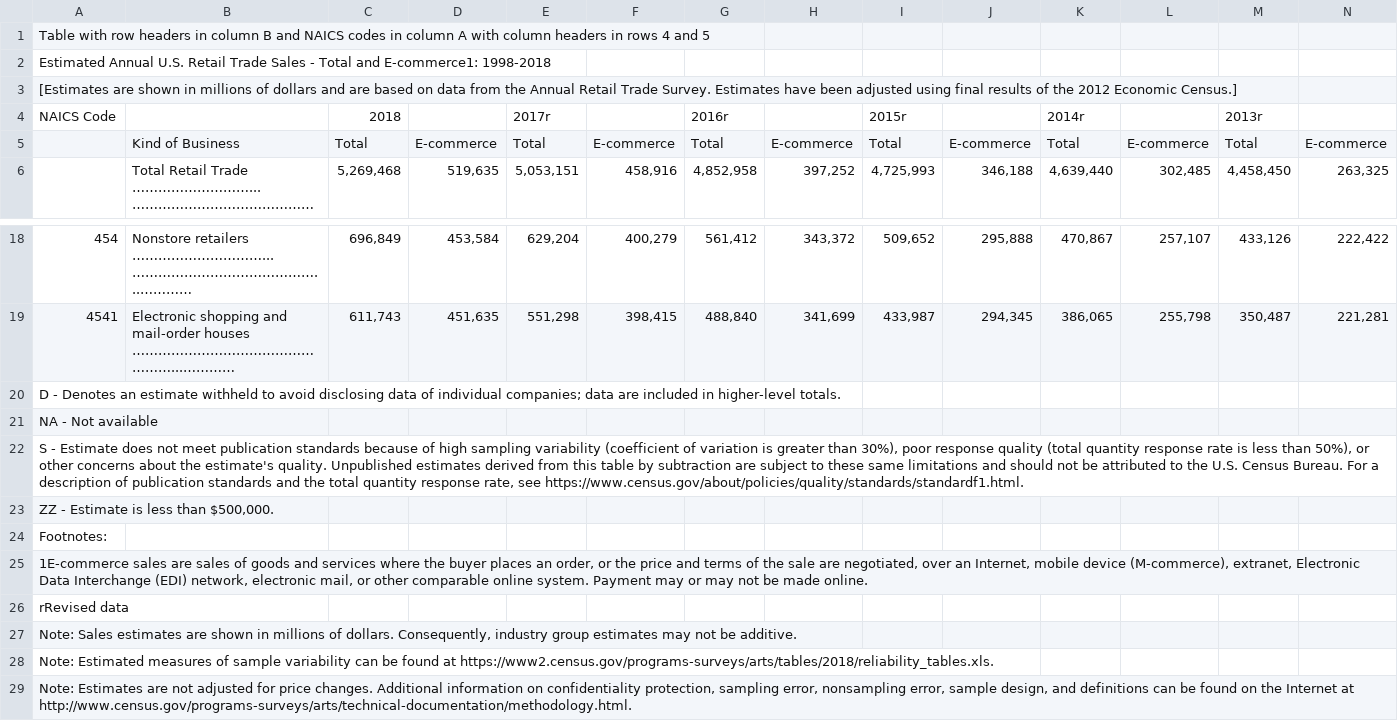
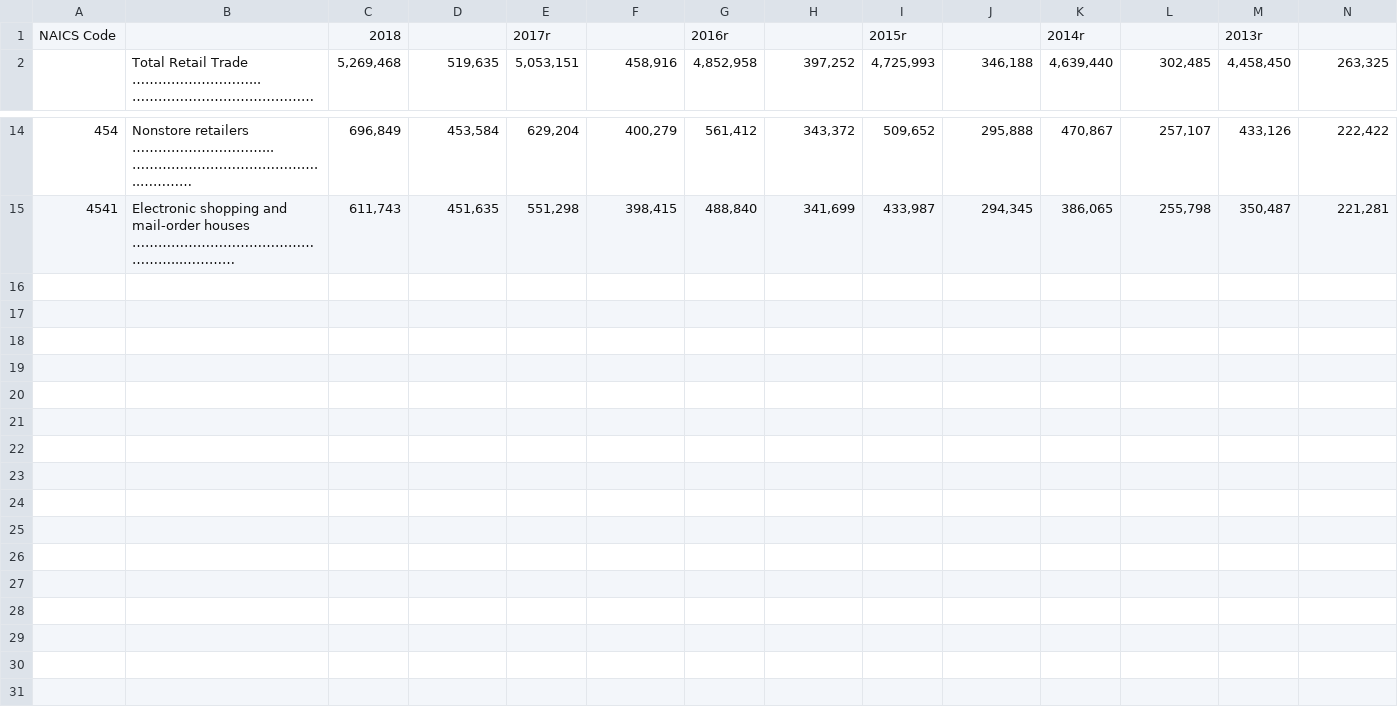
Before and after one commit to Mquinton28/ecommerce_project, a CSV file: Datasets/EstUS_Retail_Trade_E-commercehistory.csv, drawn as a sheet; only a part is shown, gaps mark what is left out; rows hold the shown columns only; the diff names each change by its address in the sheet, - before the commit and + after, or states it on an @@ line.

Commit message:
Updated readme, working on cleaning up US Retail History Data

```diff
--- a/Datasets/EstUS_Retail_Trade_E-commercehistory.csv
+++ b/Datasets/EstUS_Retail_Trade_E-commercehistory.csv
-row 1: Table with row headers in column B and NAICS codes in column A with column headers in rows 4 and 5
-row 2: Estimated Annual U.S. Retail Trade Sales - Total and E-commerce1: 1998-2018
-row 3: [Estimates are shown in millions of dollars and are based on data from the Annual Retail Trade Survey. Estimates have been adjusted using final results of the 2012 Economic Census.]
-row 5:  | Kind of Business | Total | E-commerce | Total | E-commerce | Total | E-commerce | Total | E-commerce | Total | E-commerce | Total | E-commerce
-row 20: D - Denotes an estimate withheld to avoid disclosing data of individual companies; data are included in higher-level totals.
-row 21: NA - Not available
-row 22: S - Estimate does not meet publication standards because of high sampling variability (coefficient of variation is greater than 30%), poor response quality (total quantity response rate is less than 50%), or other concerns about the estimate's quality. Unpublished estimates derived from this table by subtraction are subject to these same limitations and should not be attributed to the U.S. Census Bureau. For a description of publication standards and the total quantity response rate, see https://www.census.gov/about/policies/quality/standards/standardf1.html.
-row 23: ZZ - Estimate is less than $500,000.
-row 24: Footnotes:
-row 25: 1E-commerce sales are sales of goods and services where the buyer places an order, or the price and terms of the sale are negotiated, over an Internet, mobile device (M-commerce), extranet, Electronic Data Interchange (EDI) network, electronic mail, or other comparable online system. Payment may or may not be made online.
-row 26: rRevised data
-row 27: Note: Sales estimates are shown in millions of dollars. Consequently, industry group estimates may not be additive.
-row 28: Note: Estimated measures of sample variability can be found at https://www2.census.gov/programs-surveys/arts/tables/2018/reliability_tables.xls.
-row 29: Note: Estimates are not adjusted for price changes. Additional information on confidentiality protection, sampling error, nonsampling error, sample design, and definitions can be found on the Internet at http://www.census.gov/programs-surveys/arts/technical-documentation/methodology.html.
```
Also changed, not shown: 2 other files.
